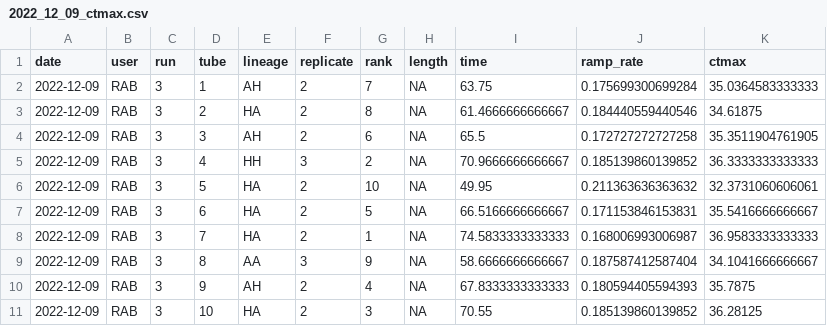
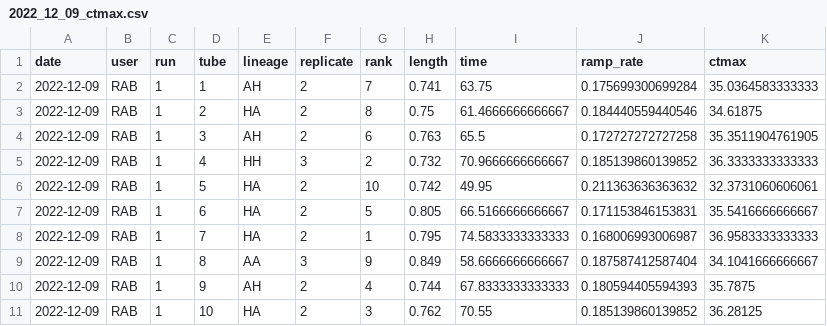
Before and after one commit to ZoopEcoEvo/OWA_CTmax, a CSV file: Output/Data/2022_12_09_ctmax.csv, drawn as a sheet.

```diff
--- a/Output/Data/2022_12_09_ctmax.csv
+++ b/Output/Data/2022_12_09_ctmax.csv
@@ -1,11 +1,11 @@
 "date","user","run","tube","lineage","replicate","rank","length","time","ramp_rate","ctmax"
-2022-12-09,"RAB",3,1,"AH",2,7,NA,63.75,0.175699300699284,35.0364583333333
-2022-12-09,"RAB",3,2,"HA",2,8,NA,61.4666666666667,0.184440559440546,34.61875
-2022-12-09,"RAB",3,3,"AH",2,6,NA,65.5,0.172727272727258,35.3511904761905
-2022-12-09,"RAB",3,4,"HH",3,2,NA,70.9666666666667,0.185139860139852,36.3333333333333
-2022-12-09,"RAB",3,5,"HA",2,10,NA,49.95,0.211363636363632,32.3731060606061
-2022-12-09,"RAB",3,6,"HA",2,5,NA,66.5166666666667,0.171153846153831,35.5416666666667
-2022-12-09,"RAB",3,7,"HA",2,1,NA,74.5833333333333,0.168006993006987,36.9583333333333
-2022-12-09,"RAB",3,8,"AA",3,9,NA,58.6666666666667,0.187587412587404,34.1041666666667
-2022-12-09,"RAB",3,9,"AH",2,4,NA,67.8333333333333,0.180594405594393,35.7875
-2022-12-09,"RAB",3,10,"HA",2,3,NA,70.55,0.185139860139852,36.28125
+2022-12-09,"RAB",1,1,"AH",2,7,0.741,63.75,0.175699300699284,35.0364583333333
+2022-12-09,"RAB",1,2,"HA",2,8,0.75,61.4666666666667,0.184440559440546,34.61875
+2022-12-09,"RAB",1,3,"AH",2,6,0.763,65.5,0.172727272727258,35.3511904761905
+2022-12-09,"RAB",1,4,"HH",3,2,0.732,70.9666666666667,0.185139860139852,36.3333333333333
+2022-12-09,"RAB",1,5,"HA",2,10,0.742,49.95,0.211363636363632,32.3731060606061
+2022-12-09,"RAB",1,6,"HA",2,5,0.805,66.5166666666667,0.171153846153831,35.5416666666667
+2022-12-09,"RAB",1,7,"HA",2,1,0.795,74.5833333333333,0.168006993006987,36.9583333333333
+2022-12-09,"RAB",1,8,"AA",3,9,0.849,58.6666666666667,0.187587412587404,34.1041666666667
+2022-12-09,"RAB",1,9,"AH",2,4,0.744,67.8333333333333,0.180594405594393,35.7875
+2022-12-09,"RAB",1,10,"HA",2,3,0.762,70.55,0.185139860139852,36.28125
```
Also changed, not shown: Data/temperature_data/2022_12_09_temp.csv, Output/Data/2022_11_28_ctmax.csv, 16 other files.
